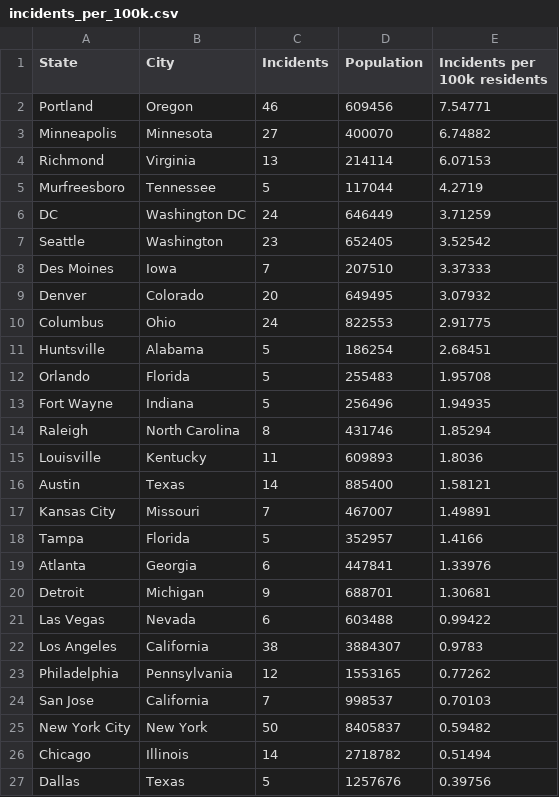
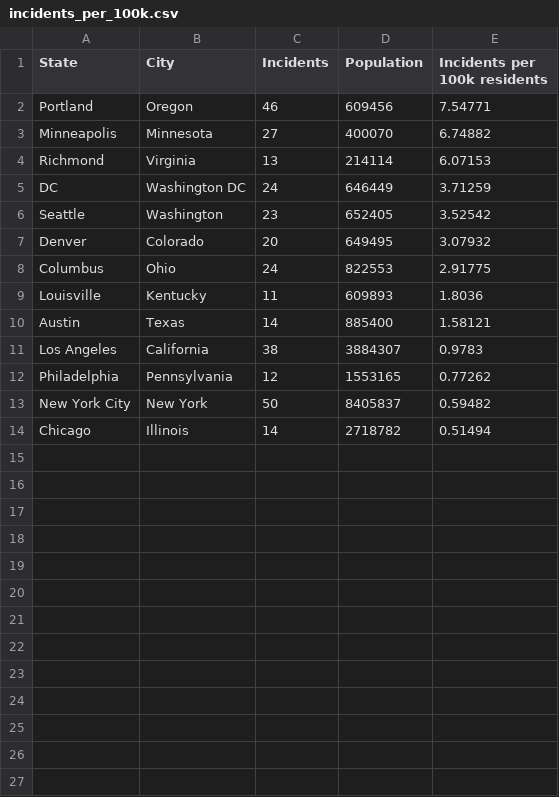
Before and after one commit to emarcey/pb2020-analysis, a CSV file: incidents_per_100k.csv, drawn as a sheet; the diff names each change by its address in the sheet, - before the commit and + after, or states it on an @@ line.

```diff
--- a/incidents_per_100k.csv
+++ b/incidents_per_100k.csv
-row 5: Murfreesboro | Tennessee | 5 | 117044 | 4.2719
-row 8: Des Moines | Iowa | 7 | 207510 | 3.37333
-row 11: Huntsville | Alabama | 5 | 186254 | 2.68451
-row 12: Orlando | Florida | 5 | 255483 | 1.95708
-row 13: Fort Wayne | Indiana | 5 | 256496 | 1.94935
-row 14: Raleigh | North Carolina | 8 | 431746 | 1.85294
-row 17: Kansas City | Missouri | 7 | 467007 | 1.49891
-row 18: Tampa | Florida | 5 | 352957 | 1.4166
-row 19: Atlanta | Georgia | 6 | 447841 | 1.33976
-row 20: Detroit | Michigan | 9 | 688701 | 1.30681
-row 21: Las Vegas | Nevada | 6 | 603488 | 0.99422
-row 24: San Jose | California | 7 | 998537 | 0.70103
-row 27: Dallas | Texas | 5 | 1257676 | 0.39756
```
Also changed, not shown: 1 other file.
